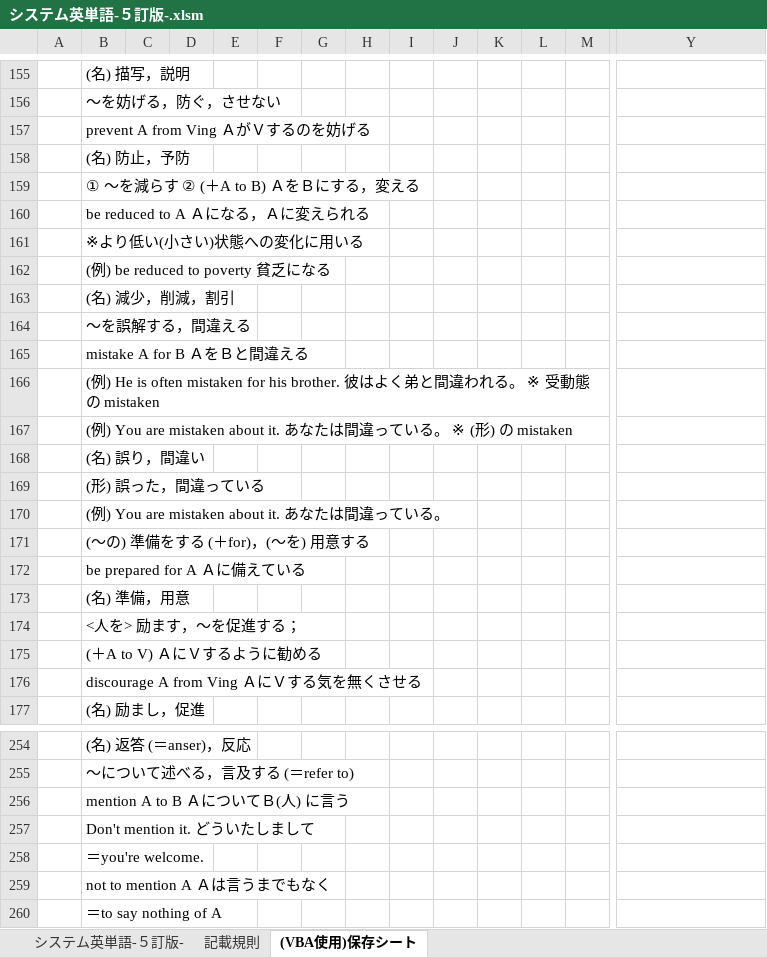
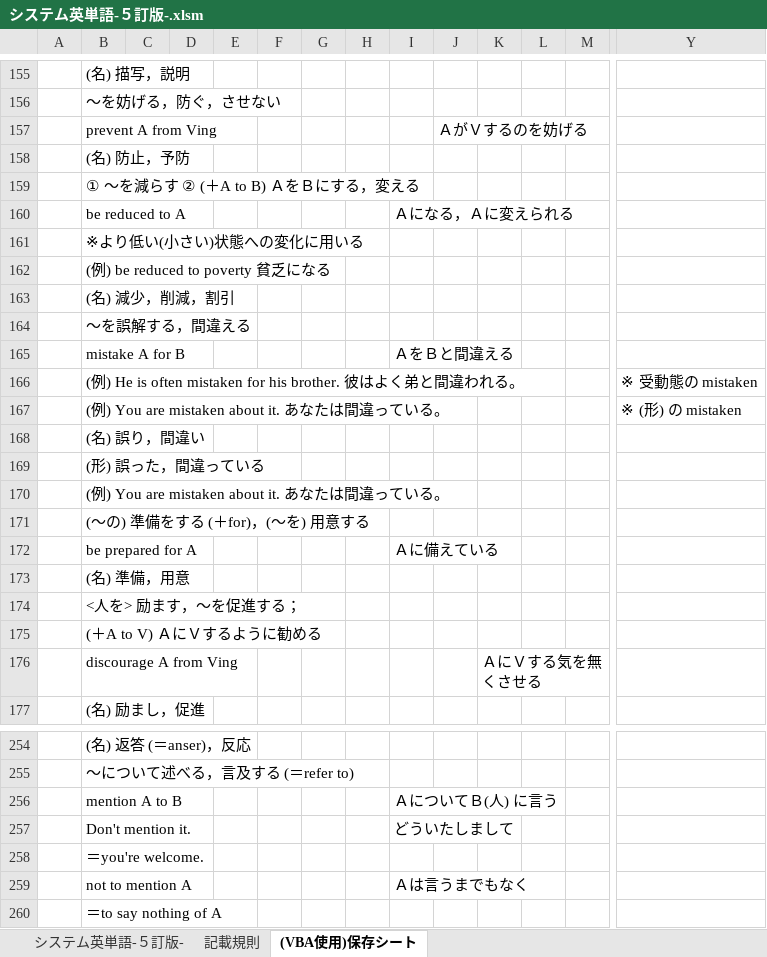
Before and after one commit to roshihie/English, an Excel workbook: システム英単語/システム英単語-５訂版-.xlsm, sheet (VBA使用)保存シート, drawn as a sheet; only a part is shown, gaps mark what is left out; values as stored, in another font and other column widths than the file's, no borders; removed rows and columns are numbered as before the commit, all else as after; rows hold the shown columns only; the diff covers the shown part only; the diff names each change by its address in the sheet, - before the commit and + after, or states it on an @@ line.

```diff
--- a/システム英単語/システム英単語-５訂版-.xlsm (sheet (VBA使用)保存シート)
+++ b/システム英単語/システム英単語-５訂版-.xlsm (sheet (VBA使用)保存シート)
-row 157:  | prevent A from Ving ＡがＶするのを妨げる
+row 157:  | prevent A from Ving |  |  |  |  |  |  |  | ＡがＶするのを妨げる
-row 160:  | be reduced to A Ａになる，Ａに変えられる
+row 160:  | be reduced to A |  |  |  |  |  |  | Ａになる，Ａに変えられる
-row 165:  | mistake A for B ＡをＢと間違える
-row 166:  | (例) He is often mistaken for his brother. 彼はよく弟と間違われる。 ※ 受動態の mistaken
-row 167:  | (例) You are mistaken about it. あなたは間違っている。 ※ (形) の mistaken
+row 165:  | mistake A for B |  |  |  |  |  |  | ＡをＢと間違える
+row 166:  | (例) He is often mistaken for his brother. 彼はよく弟と間違われる。 |  |  |  |  |  |  |  |  |  |  |  | ※ 受動態の mistaken
+row 167:  | (例) You are mistaken about it. あなたは間違っている。 |  |  |  |  |  |  |  |  |  |  |  | ※ (形) の mistaken
-row 172:  | be prepared for A Ａに備えている
+row 172:  | be prepared for A |  |  |  |  |  |  | Ａに備えている
-row 176:  | discourage A from Ving ＡにＶする気を無くさせる
+row 176:  | discourage A from Ving |  |  |  |  |  |  |  |  | ＡにＶする気を無くさせる
-row 256:  | mention A to B ＡについてＢ(人) に言う
-row 257:  | Don't mention it. どういたしまして
+row 256:  | mention A to B |  |  |  |  |  |  | ＡについてＢ(人) に言う
+row 257:  | Don't mention it. |  |  |  |  |  |  | どういたしまして
-row 259:  | not to mention A Ａは言うまでもなく
+row 259:  | not to mention A |  |  |  |  |  |  | Ａは言うまでもなく
```
Also changed, not shown: 72 added rows, 72 removed rows and 5 edited cells elsewhere in this sheet, sheet システム英単語-５訂版-.
